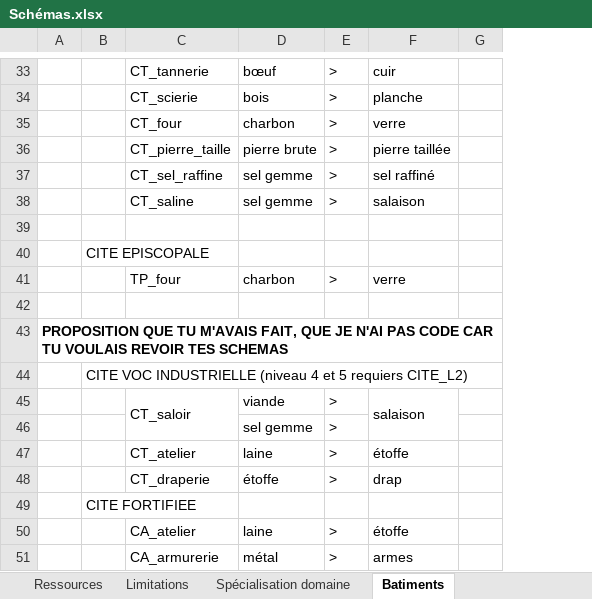
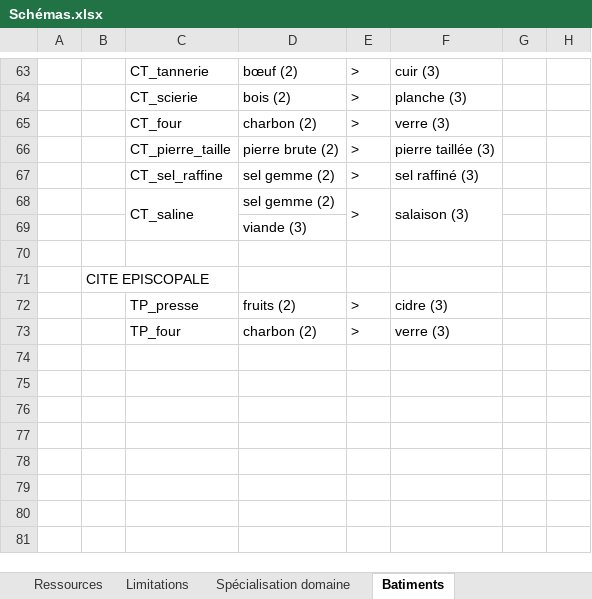
Before and after one commit to ArkoG/L3T, an Excel workbook: Schémas.xlsx, sheet Batiments, drawn as a sheet; only a part is shown, gaps mark what is left out; values as stored, in another font and other column widths than the file's, no borders; conditional formats not drawn; removed rows and columns are numbered as before the commit, all else as after; the diff covers the shown part only; the diff names each change by its address in the sheet, - before the commit and + after, or states it on an @@ line.

```diff
--- a/Schémas.xlsx (sheet Batiments)
+++ b/Schémas.xlsx (sheet Batiments)
-column D, rows 33-41: bœuf | bois | charbon | pierre brute | sel gemme | sel gemme |  |  | charbon
+column D, rows 63-69: bœuf (2) | bois (2) | charbon (2) | pierre brute (2) | sel gemme (2) | sel gemme (2) | viande (3); row 73: charbon (2)
-column F, rows 33-41: cuir | planche | verre | pierre taillée | sel raffiné | salaison |  |  | verre
-column G, empty
+column F, rows 63-68: cuir (3) | planche (3) | verre (3) | pierre taillée (3) | sel raffiné (3) | salaison (3); row 73: verre (3)
+column G, empty
+column H, empty
+C68:C69 merged
+E68:E69 merged
+row 70: (empty)
+row 72:  |  | TP_presse | fruits (2) | > | cidre (3)
-row 42: (empty)
-row 43: PROPOSITION QUE TU M'AVAIS FAIT, QUE JE N'AI PAS CODE CAR TU VOULAIS REVOIR TES SCHEMAS
-row 44:  | CITE VOC INDUSTRIELLE (niveau 4 et 5 requiers CITE_L2)
-row 45:  |  | CT_saloir | viande | > | salaison
-row 46:  |  |  | sel gemme | >
@@ row 47 moved to row 59: CT_atelier @@
@@ row 48 moved to row 60: CT_draperie @@
-row 49:  | CITE FORTIFIEE
-row 50:  |  | CA_atelier | laine | > | étoffe
-row 51:  |  | CA_armurerie | métal | > | armes
```
Also changed, not shown: 32 added rows, 4 removed rows, 1 moved row and 1 edited cell elsewhere in this sheet, sheet Limitations, charts or pictures.
